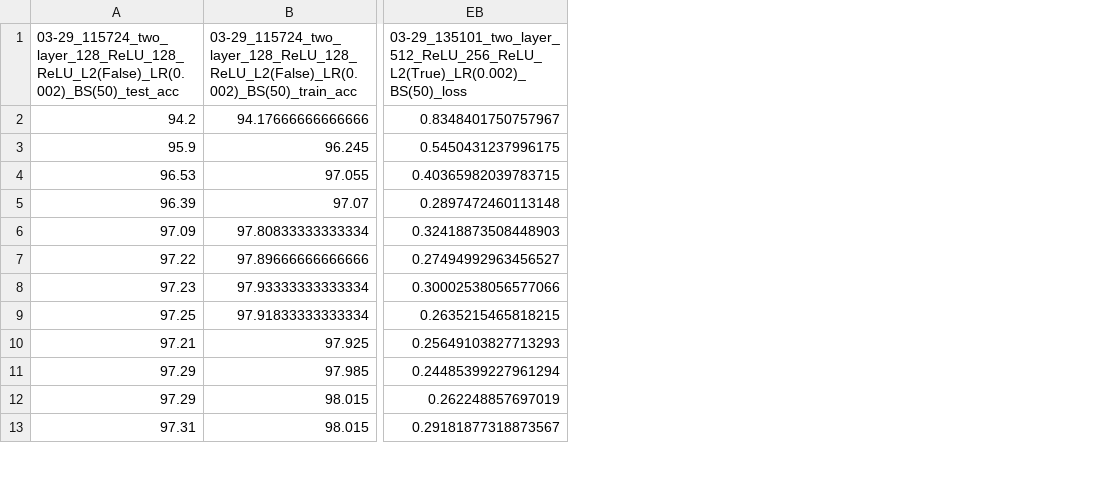
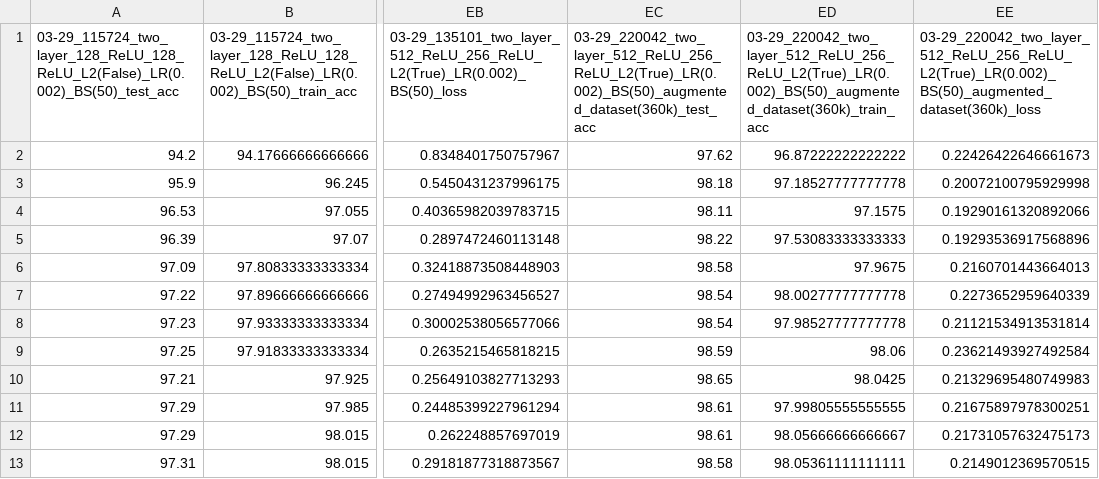
Before and after one commit to ding-ma/applied-ml, a CSV file: mini-project-3/all_runs.csv, drawn as a sheet; only a part is shown, gaps mark what is left out; the diff names each change by its address in the sheet, - before the commit and + after, or states it on an @@ line.

Commit message:
added new data in csv

```diff
--- a/mini-project-3/all_runs.csv
+++ b/mini-project-3/all_runs.csv
+column EC, rows 1-13: 03-29_220042_two_layer_512_ReLU_256_ReLU_L2(True)_LR(0.002)_BS(50)_augmented_dataset(360k)_test_acc | 97.62 | 98.18 | 98.11 | 98.22 | 98.58 | 98.54 | 98.54 | 98.59 | 98.65 | 98.61 | 98.61 | 98.58
+column ED, rows 1-13: 03-29_220042_two_layer_512_ReLU_256_ReLU_L2(True)_LR(0.002)_BS(50)_augmented_dataset(360k)_train_acc | 96.87222222222222 | 97.18527777777778 | 97.1575 | 97.53083333333333 | 97.9675 | 98.00277777777778 | 97.98527777777778 | 98.06 | 98.0425 | 97.99805555555555 | 98.05666666666667 | 98.05361111111111
+column EE, rows 1-13: 03-29_220042_two_layer_512_ReLU_256_ReLU_L2(True)_LR(0.002)_BS(50)_augmented_dataset(360k)_loss | 0.22426422646661673 | 0.20072100795929998 | 0.19290161320892066 | 0.19293536917568896 | 0.2160701443664013 | 0.2273652959640339 | 0.21121534913531814 | 0.23621493927492584 | 0.21329695480749983 | 0.21675897978300251 | 0.21731057632475173 | 0.2149012369570515
```
Also changed, not shown: 1 other file.
